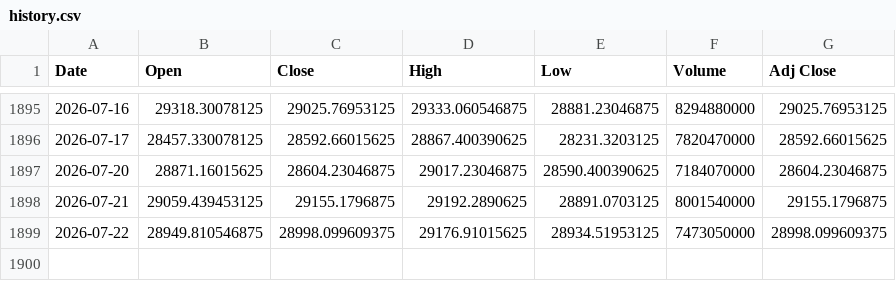
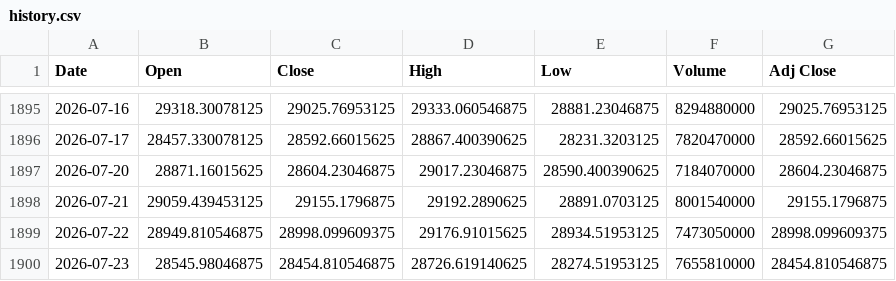
Before and after one commit to Chief-rich/nasdaq100-data, a CSV file: data/history.csv, drawn as a sheet; only a part is shown, gaps mark what is left out.

```diff
--- a/data/history.csv
+++ b/data/history.csv
@@ -1899 +1899,2 @@ Date,Open,Close,High,Low,Volume,Adj Close
 2026-07-22,28949.810546875,28998.099609375,29176.91015625,28934.51953125,7473050000,28998.099609375
+2026-07-23,28545.98046875,28454.810546875,28726.619140625,28274.51953125,7655810000,28454.810546875
```
Also changed, not shown: 4 other files.
